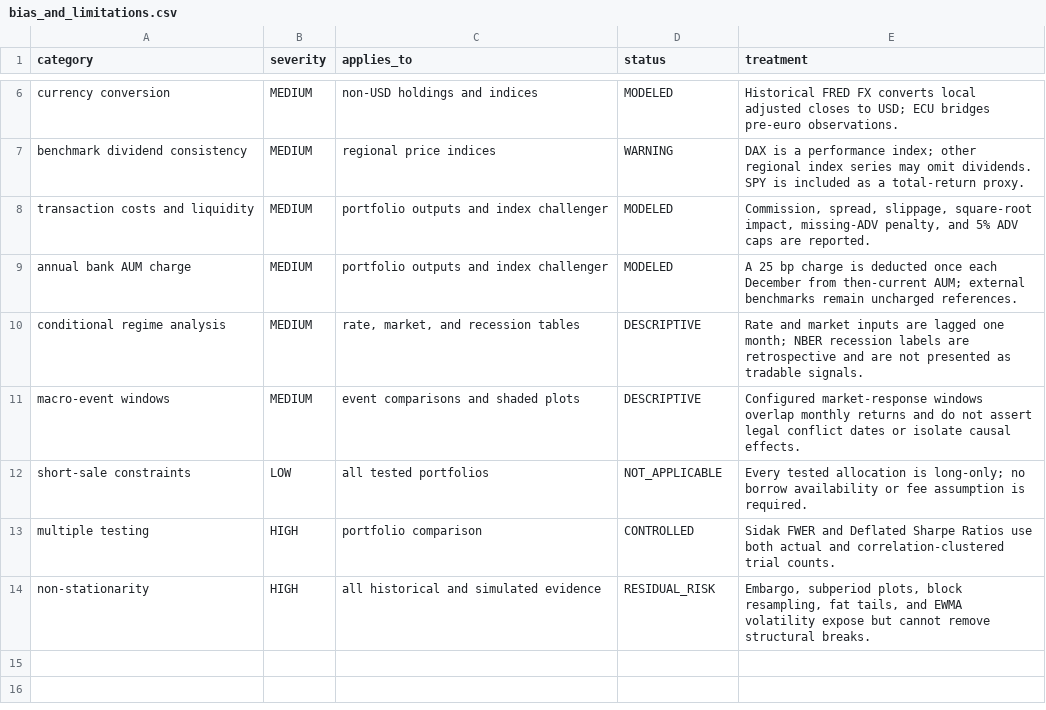
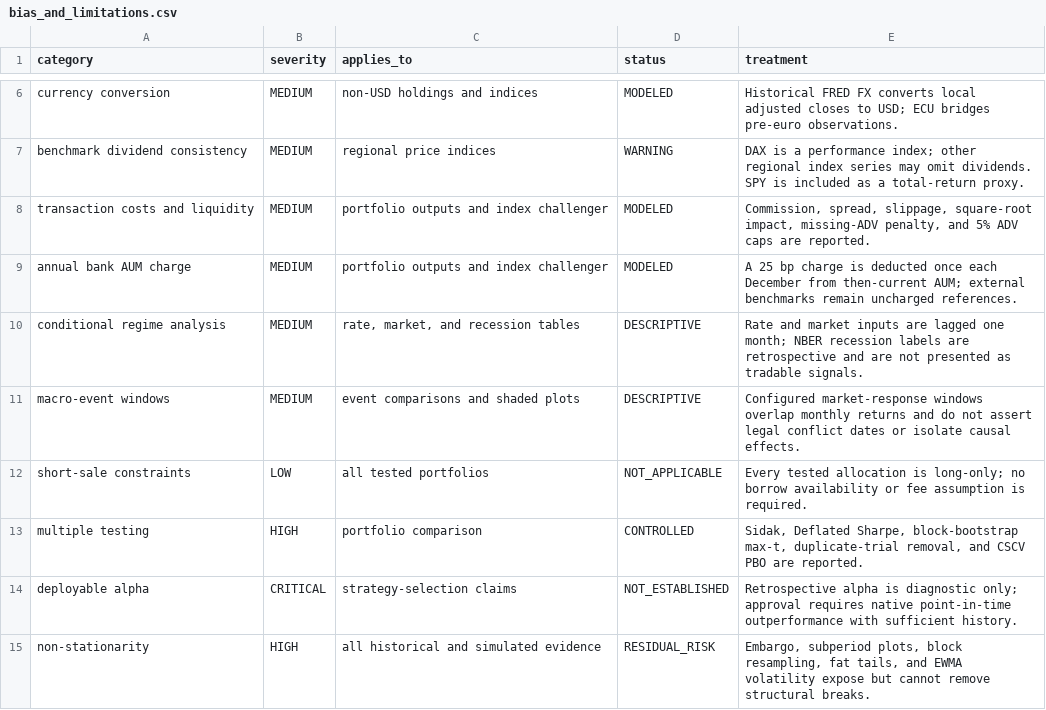
Before and after one commit to rohen97/Quantitative-Optimisation-Risk-Engine, a CSV file: reports/backtests/1997_to_latest/bias_and_limitations.csv, drawn as a sheet; only a part is shown, gaps mark what is left out.

```diff
--- a/reports/backtests/1997_to_latest/bias_and_limitations.csv
+++ b/reports/backtests/1997_to_latest/bias_and_limitations.csv
@@ -12,3 +12,4 @@ macro-event windows,MEDIUM,event comparisons and shaded plots,DESCRIPTIVE,Config
 short-sale constraints,LOW,all tested portfolios,NOT_APPLICABLE,Every tested allocation is long-only; no borrow availability or fee assumption is required.
-multiple testing,HIGH,portfolio comparison,CONTROLLED,Sidak FWER and Deflated Sharpe Ratios use both actual and correlation-clustered trial counts.
+multiple testing,HIGH,portfolio comparison,CONTROLLED,"Sidak, Deflated Sharpe, block-bootstrap max-t, duplicate-trial removal, and CSCV PBO are reported."
+deployable alpha,CRITICAL,strategy-selection claims,NOT_ESTABLISHED,Retrospective alpha is diagnostic only; approval requires native point-in-time outperformance with sufficient history.
 non-stationarity,HIGH,all historical and simulated evidence,RESIDUAL_RISK,"Embargo, subperiod plots, block resampling, fat tails, and EWMA volatility expose but cannot remove structural breaks."
```
Also changed, not shown: reports/releases/2026-08-07-full-universe/validation/benchmark_significance_report.csv, reports/releases/2026-08-07-full-universe/validation/constraint_compliance_report.csv, 32 other files.
